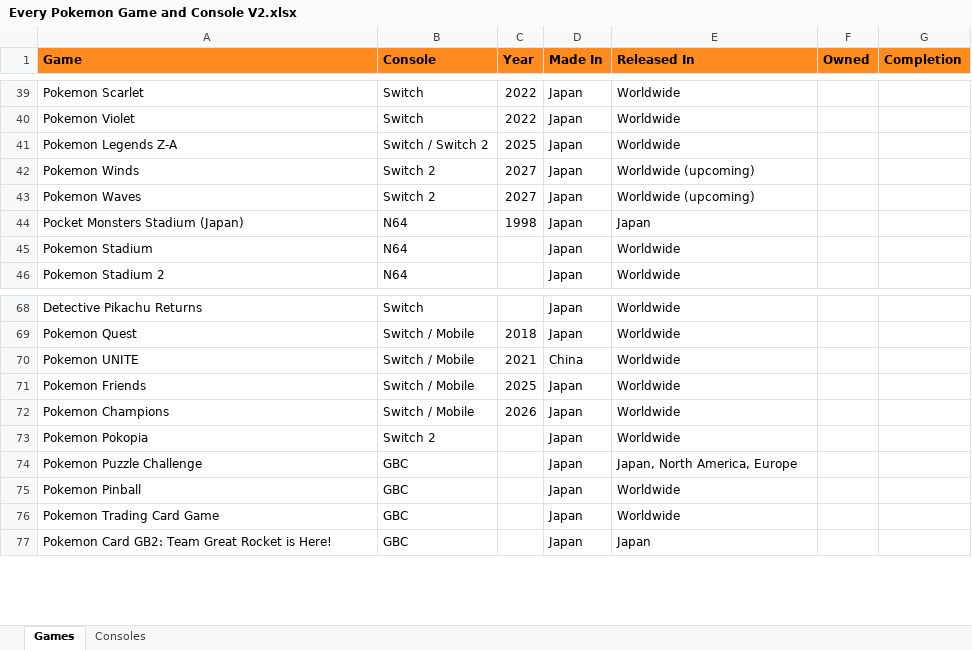
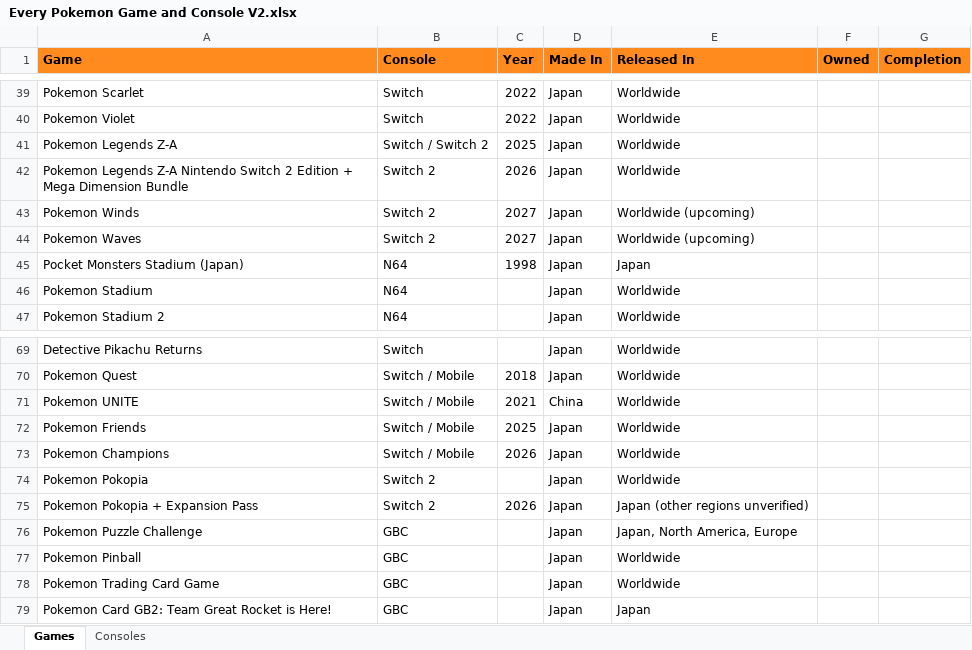
Before and after one commit to RetroVentures-Hayden/Pokemon-Files, an Excel workbook: Every Pokemon Game and Console V2.xlsx, sheet Games, drawn as a sheet; only a part is shown, gaps mark what is left out; values as stored, in another font and other column widths than the file's, no borders; the diff names each change by its address in the sheet, - before the commit and + after, or states it on an @@ line.

```diff
--- a/Every Pokemon Game and Console V2.xlsx (sheet Games)
+++ b/Every Pokemon Game and Console V2.xlsx (sheet Games)
+row 42: Pokemon Legends Z-A Nintendo Switch 2 Edition + Mega Dimension Bundle | Switch 2 | 2026 | Japan | Worldwide
+row 75: Pokemon Pokopia + Expansion Pass | Switch 2 | 2026 | Japan | Japan (other regions unverified)
```
Also changed, not shown: 3 other files.
